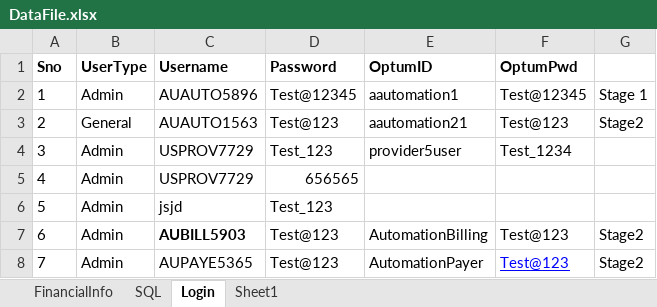
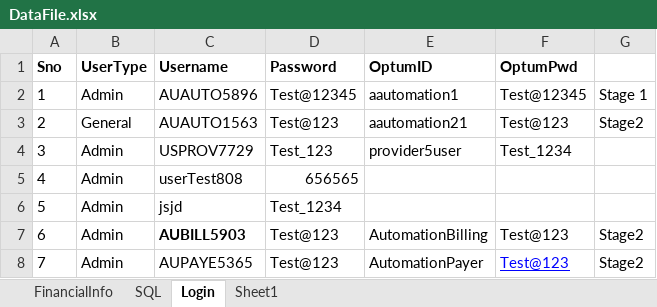
Before and after one commit to yaminichinchinedi/CucumberFramework, an Excel workbook: Online-Portals/UPA/DataFiles/DataFile.xlsx, sheet Login, drawn as a sheet; values as stored, in another font and other column widths than the file's, no borders; the diff names each change by its address in the sheet, - before the commit and + after, or states it on an @@ line.

```diff
--- a/Online-Portals/UPA/DataFiles/DataFile.xlsx (sheet Login)
+++ b/Online-Portals/UPA/DataFiles/DataFile.xlsx (sheet Login)
-C5 (Username): USPROV7729
+C5 (Username): userTest808
-D6 (Password): Test_123
+D6 (Password): Test_1234
```
Also changed, not shown: sheet SQL, sheet FinancialInfo.
